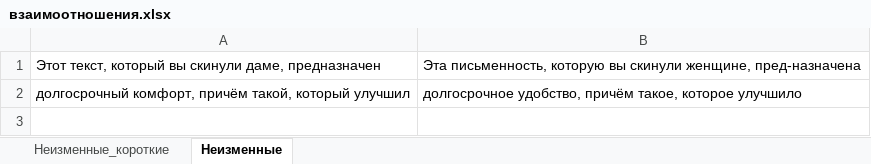
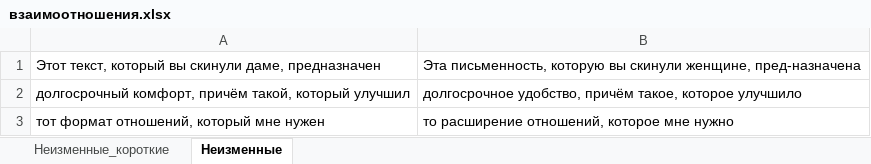
Before and after one commit to AveNRU/text_changer, an Excel workbook: словари/взаимоотношения.xlsx, sheet Неизменные, drawn as a sheet; values as stored, in another font and other column widths than the file's, no borders; the diff names each change by its address in the sheet, - before the commit and + after, or states it on an @@ line.

```diff
--- a/словари/взаимоотношения.xlsx (sheet Неизменные)
+++ b/словари/взаимоотношения.xlsx (sheet Неизменные)
+row 3: тот формат отношений, который мне нужен | то расширение отношений, которое мне нужно
```
Also changed, not shown: sheet Неизменные_короткие, 2 other files.
